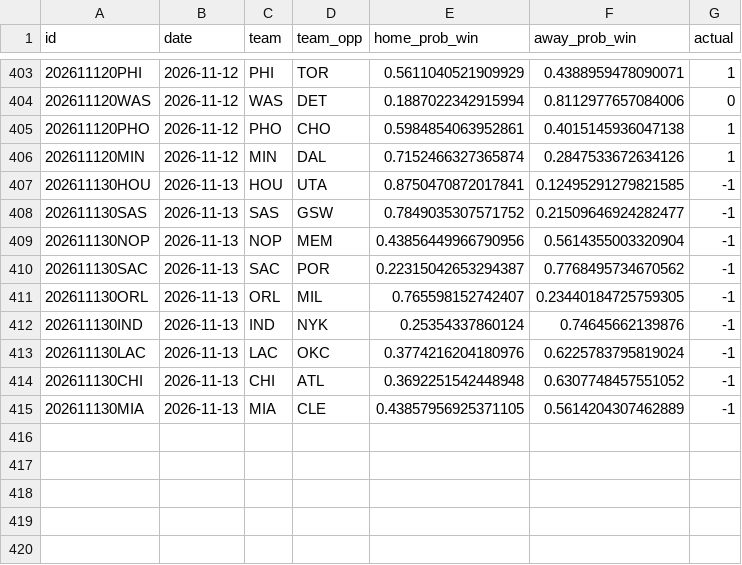
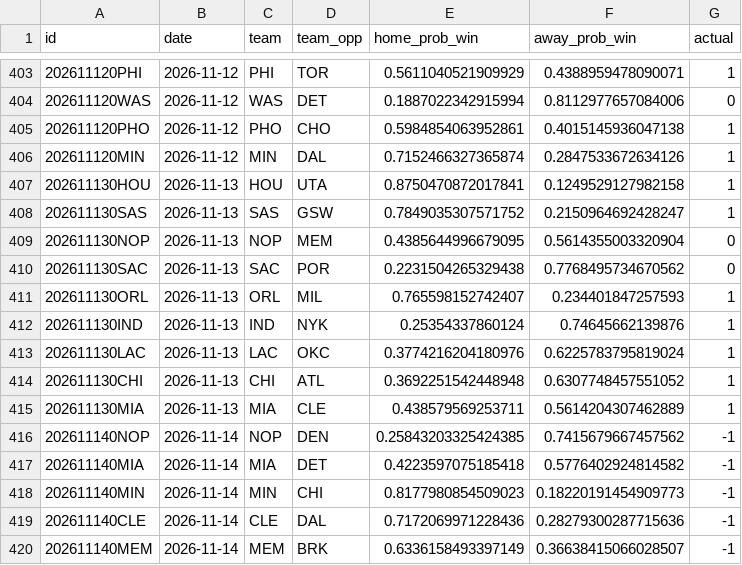
Before and after one commit to RaresPetrisor22/predicting-nba-games-ml, a CSV file: data/predictions.csv, drawn as a sheet; only a part is shown, gaps mark what is left out.

```diff
--- a/data/predictions.csv
+++ b/data/predictions.csv
@@ -406,10 +406,15 @@ id,date,team,team_opp,home_prob_win,away_prob_win,actual
 202611120MIN,2026-11-12,MIN,DAL,0.7152466327365874,0.2847533672634126,1
-202611130HOU,2026-11-13,HOU,UTA,0.8750470872017841,0.12495291279821585,-1
-202611130SAS,2026-11-13,SAS,GSW,0.7849035307571752,0.21509646924282477,-1
-202611130NOP,2026-11-13,NOP,MEM,0.43856449966790956,0.5614355003320904,-1
-202611130SAC,2026-11-13,SAC,POR,0.22315042653294387,0.7768495734670562,-1
-202611130ORL,2026-11-13,ORL,MIL,0.765598152742407,0.23440184725759305,-1
-202611130IND,2026-11-13,IND,NYK,0.25354337860124,0.74645662139876,-1
-202611130LAC,2026-11-13,LAC,OKC,0.3774216204180976,0.6225783795819024,-1
-202611130CHI,2026-11-13,CHI,ATL,0.3692251542448948,0.6307748457551052,-1
-202611130MIA,2026-11-13,MIA,CLE,0.43857956925371105,0.5614204307462889,-1
+202611130HOU,2026-11-13,HOU,UTA,0.8750470872017841,0.1249529127982158,1
+202611130SAS,2026-11-13,SAS,GSW,0.7849035307571752,0.2150964692428247,1
+202611130NOP,2026-11-13,NOP,MEM,0.4385644996679095,0.5614355003320904,0
+202611130SAC,2026-11-13,SAC,POR,0.2231504265329438,0.7768495734670562,0
+202611130ORL,2026-11-13,ORL,MIL,0.765598152742407,0.234401847257593,1
+202611130IND,2026-11-13,IND,NYK,0.25354337860124,0.74645662139876,1
+202611130LAC,2026-11-13,LAC,OKC,0.3774216204180976,0.6225783795819024,1
+202611130CHI,2026-11-13,CHI,ATL,0.3692251542448948,0.6307748457551052,1
+202611130MIA,2026-11-13,MIA,CLE,0.438579569253711,0.5614204307462889,1
+202611140NOP,2026-11-14,NOP,DEN,0.25843203325424385,0.7415679667457562,-1
+202611140MIA,2026-11-14,MIA,DET,0.4223597075185418,0.5776402924814582,-1
+202611140MIN,2026-11-14,MIN,CHI,0.8177980854509023,0.18220191454909773,-1
+202611140CLE,2026-11-14,CLE,DAL,0.7172069971228436,0.28279300287715636,-1
+202611140MEM,2026-11-14,MEM,BRK,0.6336158493397149,0.36638415066028507,-1
```
Also changed, not shown: 2 other files.
